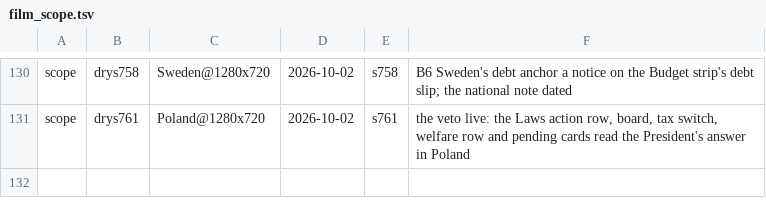
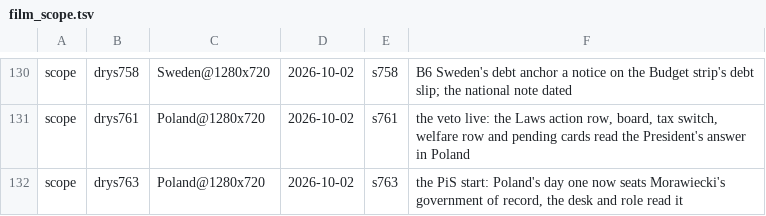
Before and after one commit to Bippen/PoliSim, a TSV file: Tools/film_scope.tsv, drawn as a sheet; only a part is shown, gaps mark what is left out; the diff names each change by its address in the sheet, - before the commit and + after, or states it on an @@ line.

```diff
--- a/Tools/film_scope.tsv
+++ b/Tools/film_scope.tsv
+row 132: scope | drys763 | Poland@1280x720 | 2026-10-02 | s763 | the PiS start: Poland's day one now seats Morawiecki's government of record, the desk and role read it
```
Also changed, not shown: 3 other files.
